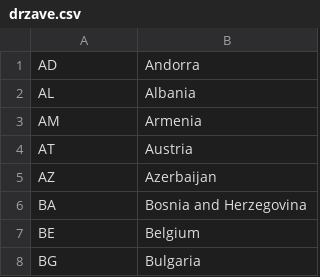
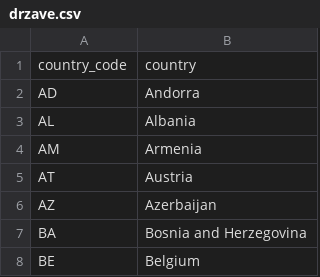
Before and after one commit to MateoJaksic/Analiza-populacijskih-podataka, a CSV file: drzave.csv, drawn as a sheet; only a part is shown; the shorter side is filled out with more unchanged rows; the diff names each change by its address in the sheet, - before the commit and + after, or states it on an @@ line.

Commit message:
Dodani nazivi stupaca

```diff
--- a/drzave.csv
+++ b/drzave.csv
+row 1: country_code | country
```
